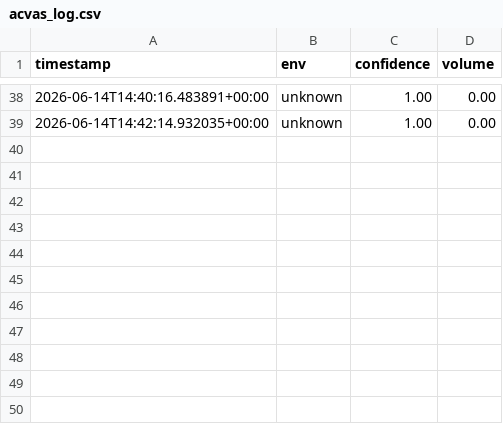
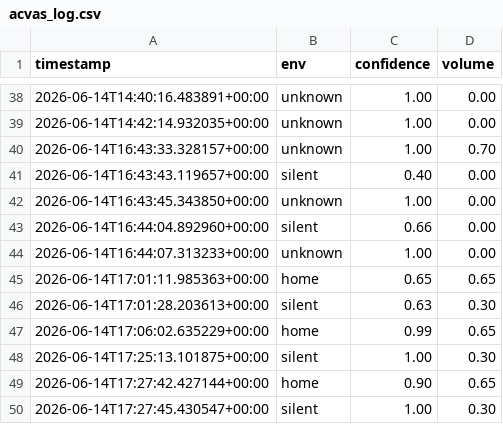
Before and after one commit to Shivabairy005/ACVAS, a CSV file: acvas_log.csv, drawn as a sheet; only a part is shown, gaps mark what is left out.

```diff
--- a/acvas_log.csv
+++ b/acvas_log.csv
@@ -39 +39,12 @@ timestamp,env,confidence,volume
 2026-06-14T14:42:14.932035+00:00,unknown,1.00,0.00
+2026-06-14T16:43:33.328157+00:00,unknown,1.00,0.70
+2026-06-14T16:43:43.119657+00:00,silent,0.40,0.00
+2026-06-14T16:43:45.343850+00:00,unknown,1.00,0.00
+2026-06-14T16:44:04.892960+00:00,silent,0.66,0.00
+2026-06-14T16:44:07.313233+00:00,unknown,1.00,0.00
+2026-06-14T17:01:11.985363+00:00,home,0.65,0.65
+2026-06-14T17:01:28.203613+00:00,silent,0.63,0.30
+2026-06-14T17:06:02.635229+00:00,home,0.99,0.65
+2026-06-14T17:25:13.101875+00:00,silent,1.00,0.30
+2026-06-14T17:27:42.427144+00:00,home,0.90,0.65
+2026-06-14T17:27:45.430547+00:00,silent,1.00,0.30
```
Also changed, not shown: 3 other files.
